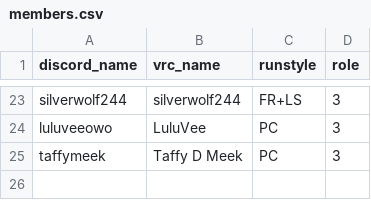
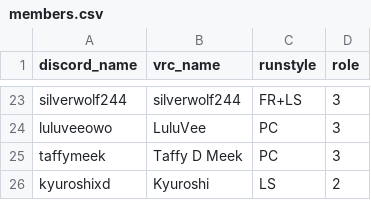
Before and after one commit to urs-vrc/teamdb, a CSV file: teams/active/sri5/members.csv, drawn as a sheet; only a part is shown, gaps mark what is left out.

```diff
--- a/teams/active/sri5/members.csv
+++ b/teams/active/sri5/members.csv
@@ -25 +25,2 @@ luluveeowo,LuluVee,PC,3
 taffymeek,Taffy D Meek,PC,3
+kyuroshixd,Kyuroshi,LS,2
```
Also changed, not shown: 2 other files.
